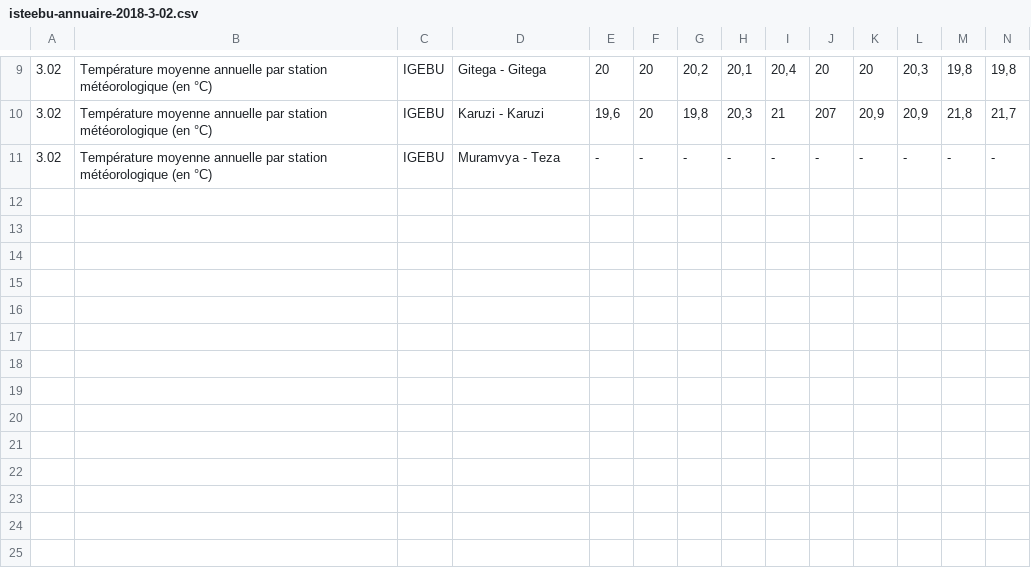
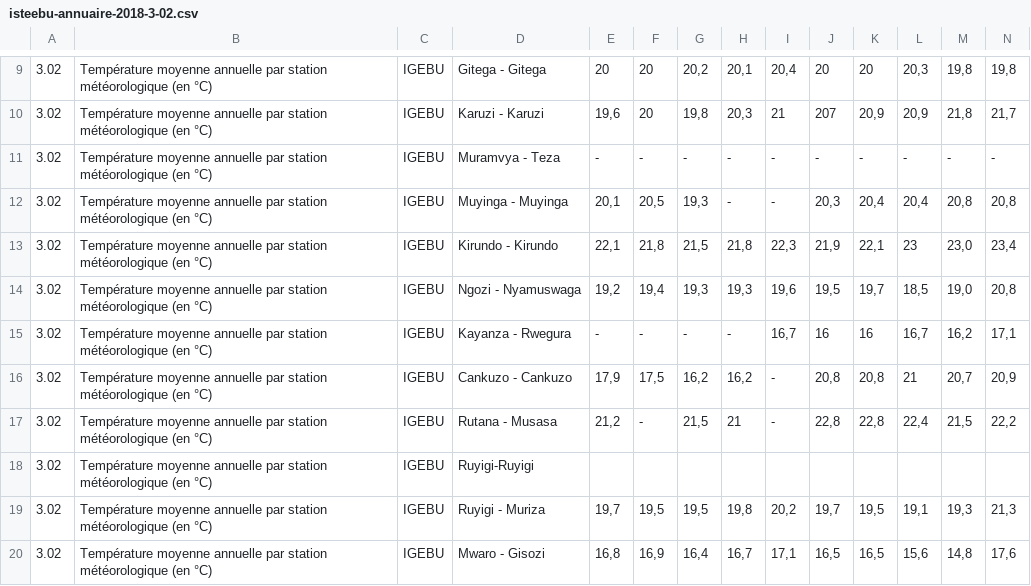
Before and after one commit to burundiarxiv/datasets, a CSV file: isteebu/isteebu-annuaire-2018-3-02.csv, drawn as a sheet; only a part is shown, gaps mark what is left out; rows hold the shown columns only; the diff names each change by its address in the sheet, - before the commit and + after, or states it on an @@ line.

```diff
--- a/isteebu/isteebu-annuaire-2018-3-02.csv
+++ b/isteebu/isteebu-annuaire-2018-3-02.csv
+row 12: 3.02 | Température moyenne annuelle par station météorologique (en °C) | IGEBU | Muyinga - Muyinga | 20,1 | 20,5 | 19,3 | - | - | 20,3 | 20,4 | 20,4 | 20,8 | 20,8
+row 13: 3.02 | Température moyenne annuelle par station météorologique (en °C) | IGEBU | Kirundo - Kirundo | 22,1 | 21,8 | 21,5 | 21,8 | 22,3 | 21,9 | 22,1 | 23 | 23,0 | 23,4
+row 14: 3.02 | Température moyenne annuelle par station météorologique (en °C) | IGEBU | Ngozi - Nyamuswaga | 19,2 | 19,4 | 19,3 | 19,3 | 19,6 | 19,5 | 19,7 | 18,5 | 19,0 | 20,8
+row 15: 3.02 | Température moyenne annuelle par station météorologique (en °C) | IGEBU | Kayanza - Rwegura | - | - | - | - | 16,7 | 16 | 16 | 16,7 | 16,2 | 17,1
+row 16: 3.02 | Température moyenne annuelle par station météorologique (en °C) | IGEBU | Cankuzo - Cankuzo | 17,9 | 17,5 | 16,2 | 16,2 | - | 20,8 | 20,8 | 21 | 20,7 | 20,9
+row 17: 3.02 | Température moyenne annuelle par station météorologique (en °C) | IGEBU | Rutana - Musasa | 21,2 | - | 21,5 | 21 | - | 22,8 | 22,8 | 22,4 | 21,5 | 22,2
+row 18: 3.02 | Température moyenne annuelle par station météorologique (en °C) | IGEBU | Ruyigi-Ruyigi
+row 19: 3.02 | Température moyenne annuelle par station météorologique (en °C) | IGEBU | Ruyigi - Muriza | 19,7 | 19,5 | 19,5 | 19,8 | 20,2 | 19,7 | 19,5 | 19,1 | 19,3 | 21,3
+row 20: 3.02 | Température moyenne annuelle par station météorologique (en °C) | IGEBU | Mwaro - Gisozi | 16,8 | 16,9 | 16,4 | 16,7 | 17,1 | 16,5 | 16,5 | 15,6 | 14,8 | 17,6
```
Also changed, not shown: isteebu/isteebu-annuaire-2018-3-03.csv, isteebu/isteebu-annuaire-2018-3-04.csv, 30 other files.
